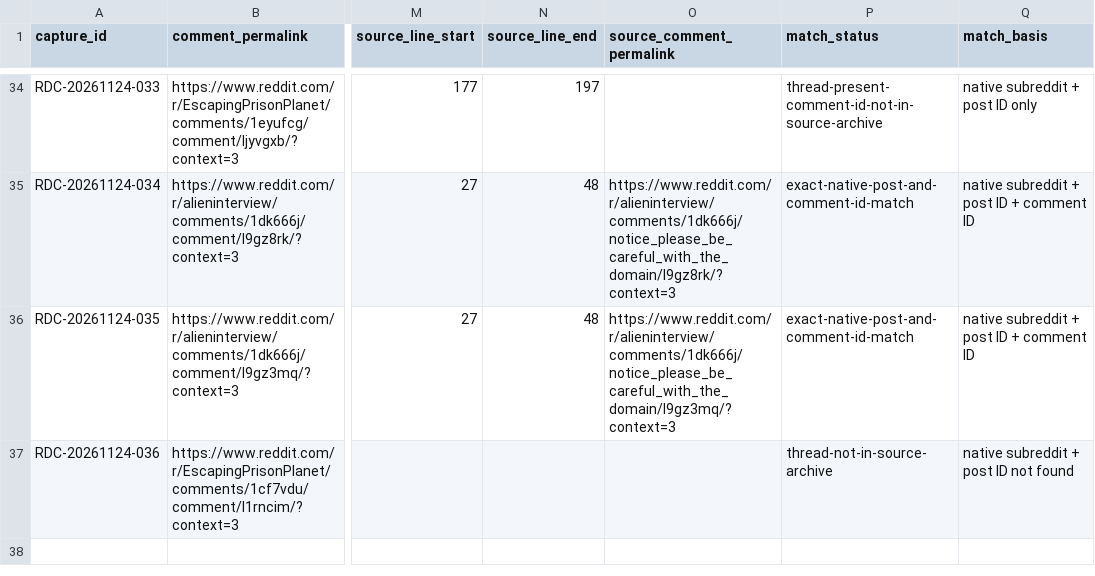
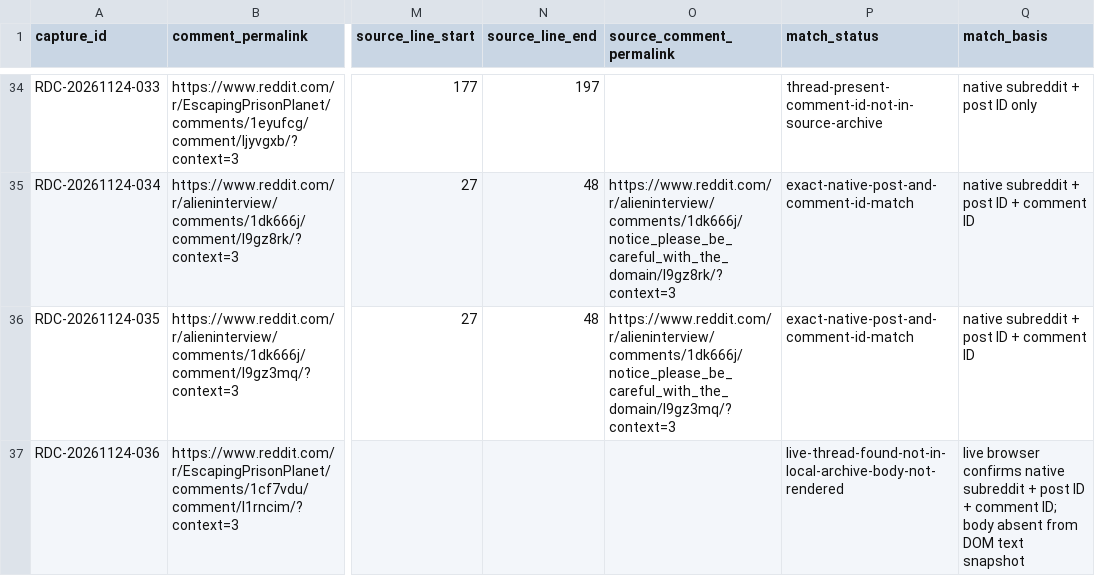
Before and after one commit to shifter888ai/ScienceOfOrigin, a CSV file: library/record-index/reddit-comments-to-source-permalink-reconciliation-2026-11-24.csv, drawn as a sheet; only a part is shown, gaps mark what is left out; the diff names each change by its address in the sheet, - before the commit and + after, or states it on an @@ line.

Commit message:
Refine Reddit unmatched thread status after live confirmation

```diff
--- a/library/record-index/reddit-comments-to-source-permalink-reconciliation-2026-11-24.csv
+++ b/library/record-index/reddit-comments-to-source-permalink-reconciliation-2026-11-24.csv
-P37 (match_status): thread-not-in-source-archive
+P37 (match_status): live-thread-found-not-in-local-archive-body-not-rendered
-Q37 (match_basis): native subreddit + post ID not found
+Q37 (match_basis): live browser confirms native subreddit + post ID + comment ID; body absent from DOM text snapshot
```
